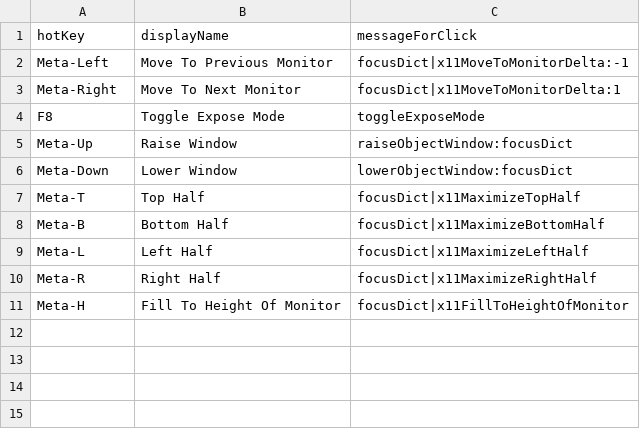
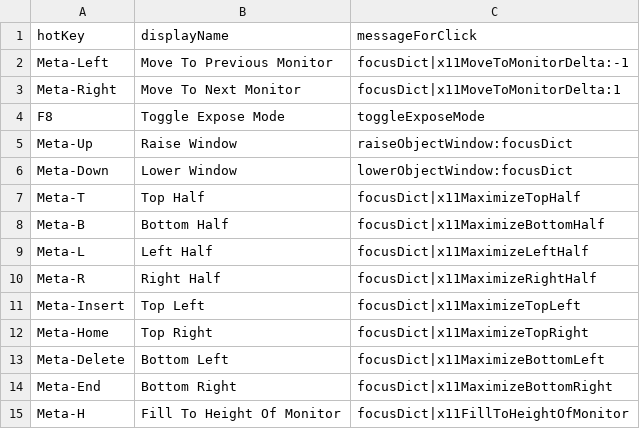
Before and after one commit to arthurchoung/HOTDOG, a CSV file: Config/windowMenu.csv, drawn as a sheet; the diff names each change by its address in the sheet, - before the commit and + after, or states it on an @@ line.

Commit message:
Added Maximize Top Left, Top Right, Bottom Left, Bottom Right

```diff
--- a/Config/windowMenu.csv
+++ b/Config/windowMenu.csv
+row 11: Meta-Insert | Top Left | focusDict|x11MaximizeTopLeft
+row 12: Meta-Home | Top Right | focusDict|x11MaximizeTopRight
+row 13: Meta-Delete | Bottom Left | focusDict|x11MaximizeBottomLeft
+row 14: Meta-End | Bottom Right | focusDict|x11MaximizeBottomRight
```
